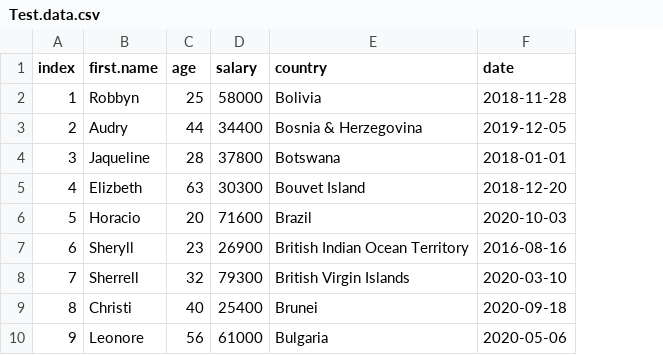
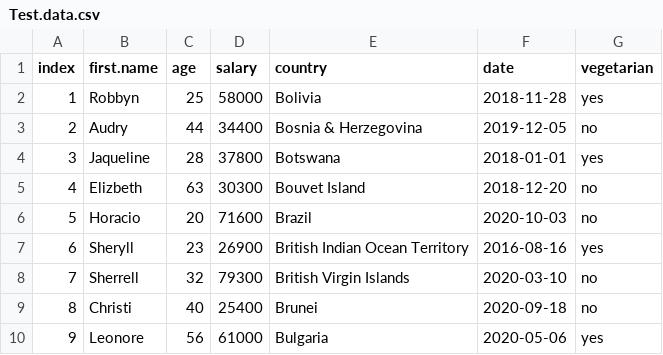
Before and after one commit to MerylStreep2/Rworkshop, a CSV file: Test.data.csv, drawn as a sheet; only a part is shown; the diff names each change by its address in the sheet, - before the commit and + after, or states it on an @@ line.

```diff
--- a/Test.data.csv
+++ b/Test.data.csv
+column G (vegetarian), rows 2-10: yes | no | yes | no | no | yes | no | no | yes
```
Also changed, not shown: 2 other files.
